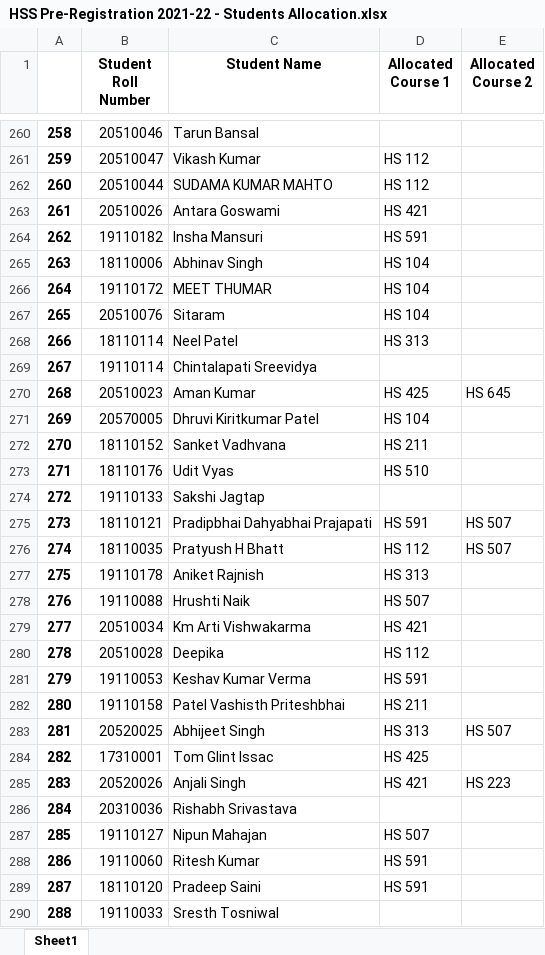
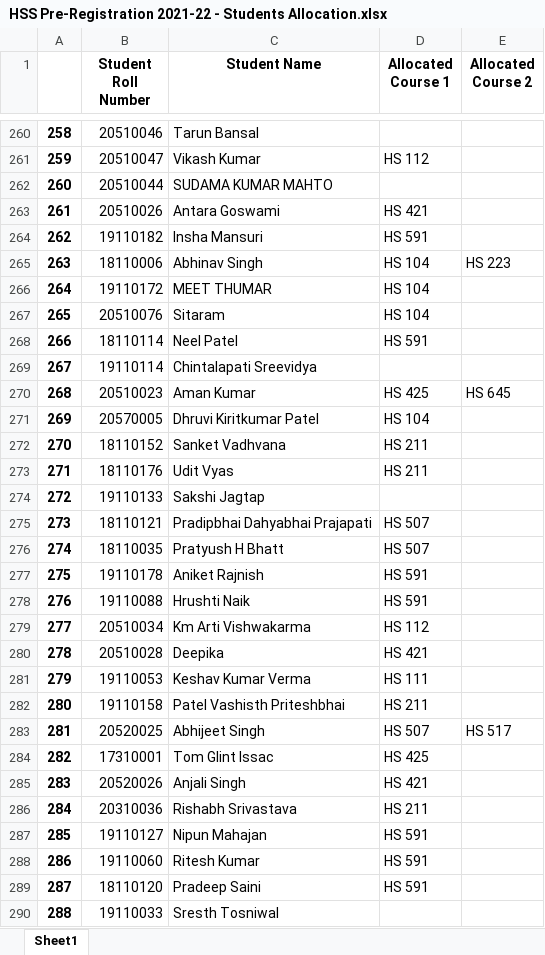
Before and after one commit to kishen19/HSS-Course-Allotment, an Excel workbook: code/output/HSS Pre-Registration 2021-22 - Students Allocation.xlsx, sheet Sheet1, drawn as a sheet; only a part is shown, gaps mark what is left out; values as stored, in another font and other column widths than the file's, no borders; the diff covers the shown part only; the diff names each change by its address in the sheet, - before the commit and + after, or states it on an @@ line.

```diff
--- a/code/output/HSS Pre-Registration 2021-22 - Students Allocation.xlsx (sheet Sheet1)
+++ b/code/output/HSS Pre-Registration 2021-22 - Students Allocation.xlsx (sheet Sheet1)
-D262 (Allocated Course 1): HS 112
+D262 (Allocated Course 1): (empty)
-E265 (Allocated Course 2): (empty)
+E265 (Allocated Course 2): HS 223
-D268 (Allocated Course 1): HS 313
+D268 (Allocated Course 1): HS 591
-D273 (Allocated Course 1): HS 510
+D273 (Allocated Course 1): HS 211
-D275 (Allocated Course 1): HS 591
+D275 (Allocated Course 1): HS 507
-E275:E276 (Allocated Course 2): HS 507
+E275:E276 (Allocated Course 2): (empty)
-D276 (Allocated Course 1): HS 112
+D276 (Allocated Course 1): HS 507
-D277 (Allocated Course 1): HS 313
+D277 (Allocated Course 1): HS 591
-D278 (Allocated Course 1): HS 507
+D278 (Allocated Course 1): HS 591
-D279 (Allocated Course 1): HS 421
+D279 (Allocated Course 1): HS 112
-D280 (Allocated Course 1): HS 112
+D280 (Allocated Course 1): HS 421
-D281 (Allocated Course 1): HS 591
+D281 (Allocated Course 1): HS 111
-D283 (Allocated Course 1): HS 313
+D283 (Allocated Course 1): HS 507
-E283 (Allocated Course 2): HS 507
+E283 (Allocated Course 2): HS 517
-E285 (Allocated Course 2): HS 223
+E285 (Allocated Course 2): (empty)
-D286 (Allocated Course 1): (empty)
+D286 (Allocated Course 1): HS 211
-D287 (Allocated Course 1): HS 507
+D287 (Allocated Course 1): HS 591
```
Also changed, not shown: 203 edited cells elsewhere in this sheet, code/output/HSS Pre-Registration 2021-22 - Courses Allocation.xlsx, 13 other files.
